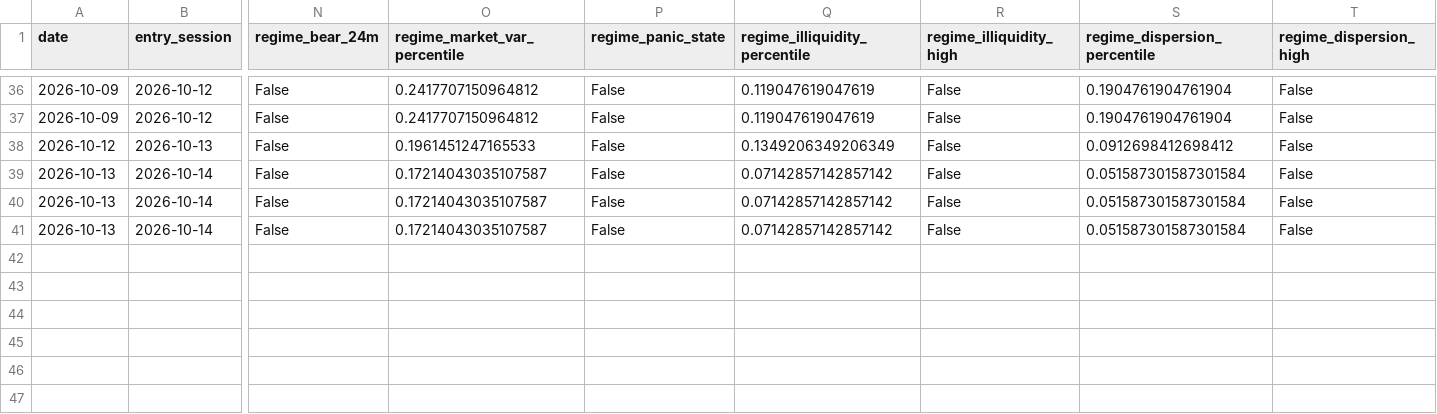
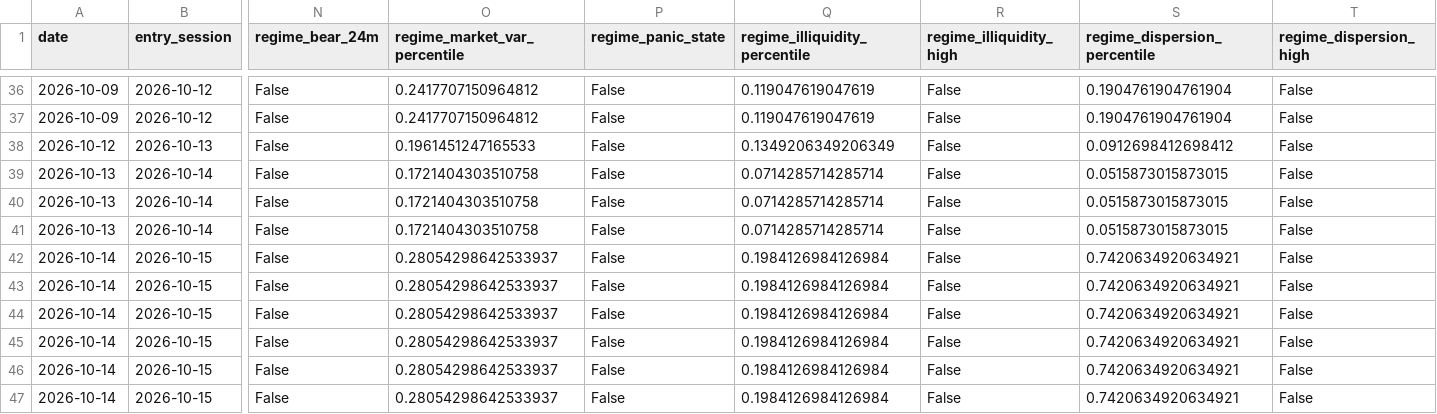
Before and after one commit to Raskull-ux/Options-Bot-Prototype, a CSV file: data/signals.csv, drawn as a sheet; only a part is shown, gaps mark what is left out; rows hold the shown columns only; the diff names each change by its address in the sheet, - before the commit and + after, or states it on an @@ line.

Commit message:
Daily data collection: 2026-10-14

```diff
--- a/data/signals.csv
+++ b/data/signals.csv
-O39:O41 (regime_market_var_percentile): 0.17214043035107587
+O39:O41 (regime_market_var_percentile): 0.1721404303510758
-Q39:Q41 (regime_illiquidity_percentile): 0.07142857142857142
+Q39:Q41 (regime_illiquidity_percentile): 0.0714285714285714
-S39:S41 (regime_dispersion_percentile): 0.051587301587301584
+S39:S41 (regime_dispersion_percentile): 0.0515873015873015
+row 42: 2026-10-14 | 2026-10-15 | False | 0.28054298642533937 | False | 0.1984126984126984 | False | 0.7420634920634921 | False
+row 43: 2026-10-14 | 2026-10-15 | False | 0.28054298642533937 | False | 0.1984126984126984 | False | 0.7420634920634921 | False
+row 44: 2026-10-14 | 2026-10-15 | False | 0.28054298642533937 | False | 0.1984126984126984 | False | 0.7420634920634921 | False
+row 45: 2026-10-14 | 2026-10-15 | False | 0.28054298642533937 | False | 0.1984126984126984 | False | 0.7420634920634921 | False
+row 46: 2026-10-14 | 2026-10-15 | False | 0.28054298642533937 | False | 0.1984126984126984 | False | 0.7420634920634921 | False
+row 47: 2026-10-14 | 2026-10-15 | False | 0.28054298642533937 | False | 0.1984126984126984 | False | 0.7420634920634921 | False
```
Also changed, not shown: data/collector_run_log.csv, data/earnings_calendar.csv, 9 other files.
